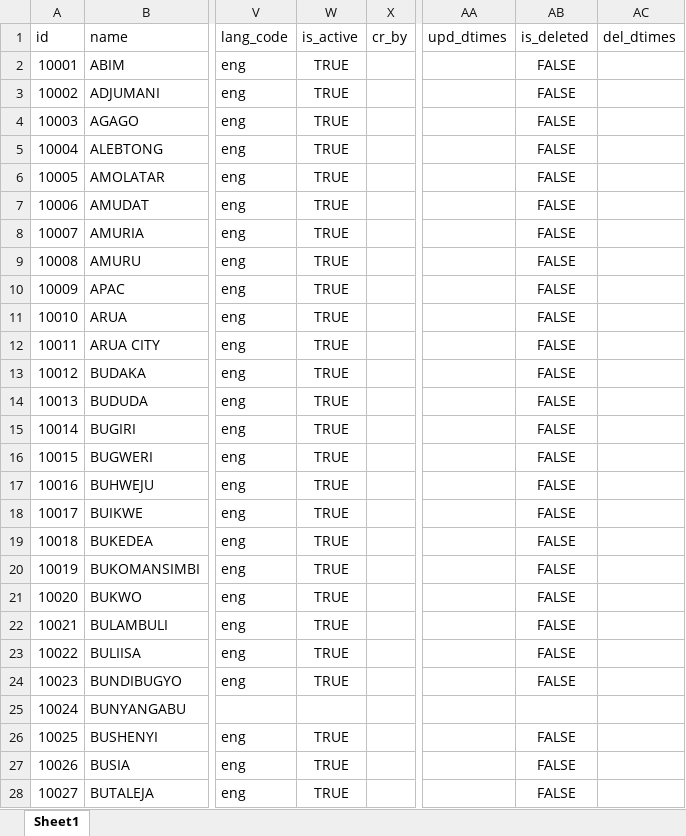
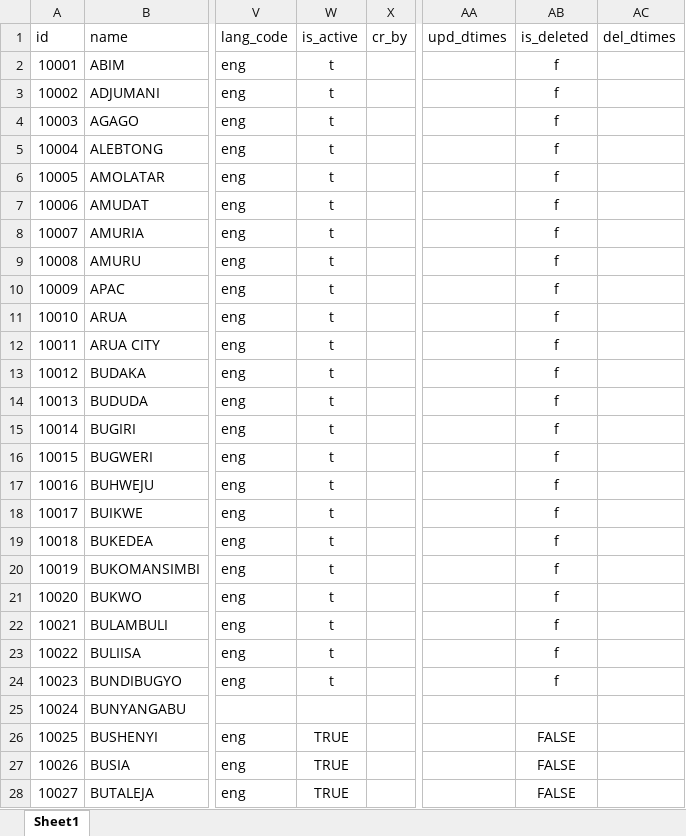
Before and after one commit to tf-nira/mosip-data_bkp, an Excel workbook: mosip_master/xlsx/registration_center.xlsx, sheet Sheet1, drawn as a sheet; only a part is shown, gaps mark what is left out; values as stored, in another font and other column widths than the file's, no borders; the diff names each change by its address in the sheet, - before the commit and + after, or states it on an @@ line.

Commit message:
reg_center

```diff
--- a/mosip_master/xlsx/registration_center.xlsx (sheet Sheet1)
+++ b/mosip_master/xlsx/registration_center.xlsx (sheet Sheet1)
-W2:W24 (is_active): TRUE
+W2:W24 (is_active): t
-AB2:AB24 (is_deleted): FALSE
+AB2:AB24 (is_deleted): f
```
